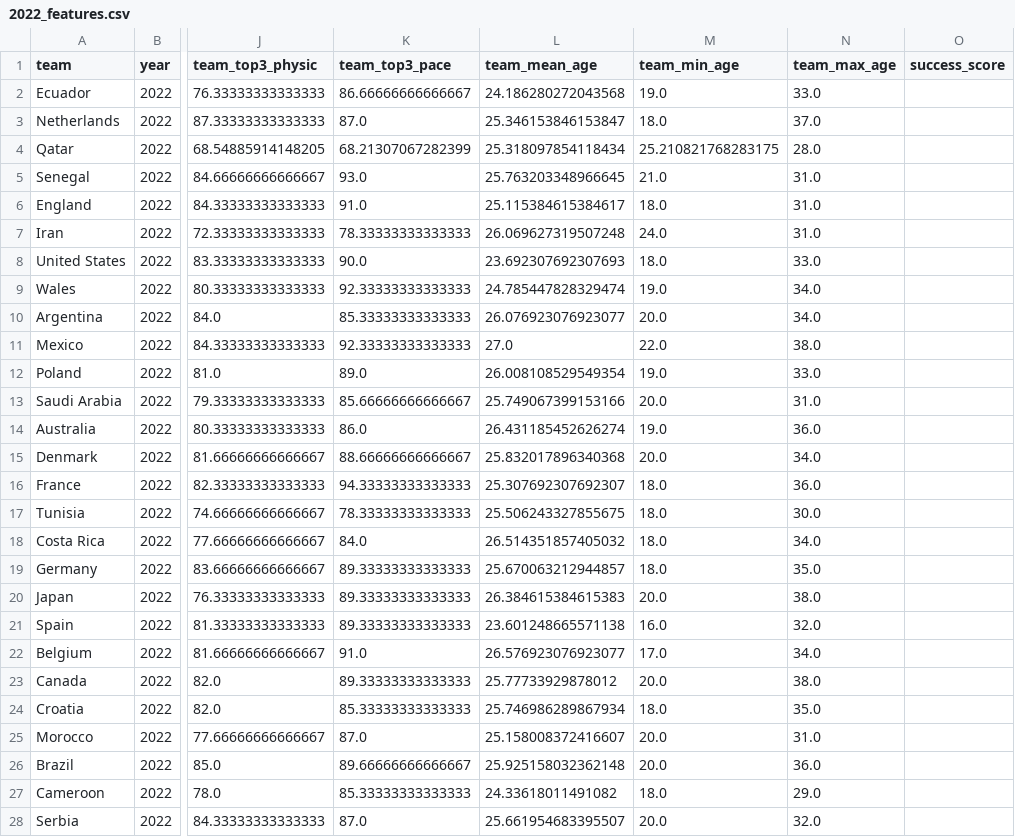
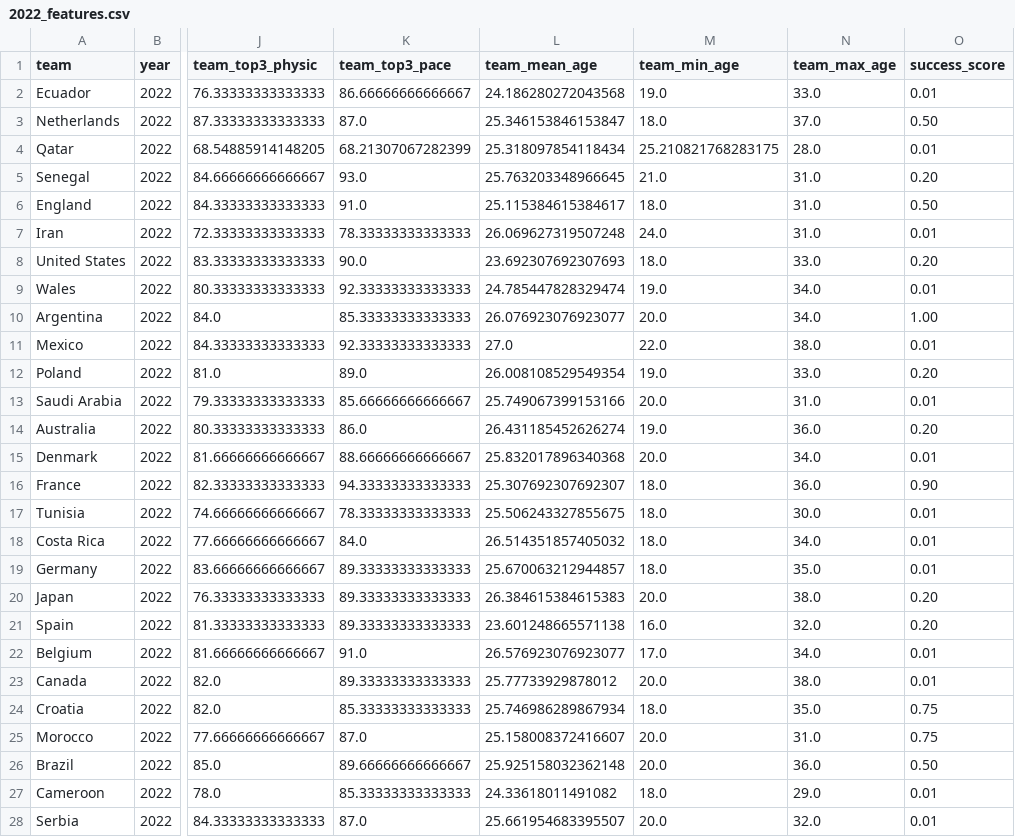
Before and after one commit to kariemelsedfy/Who_Will_Win_the_World_Cup, a CSV file: TeamFeatures/2022_features.csv, drawn as a sheet; only a part is shown, gaps mark what is left out; the diff covers the shown part only; the diff names each change by its address in the sheet, - before the commit and + after, or states it on an @@ line.

```diff
--- a/TeamFeatures/2022_features.csv
+++ b/TeamFeatures/2022_features.csv
-O2 (success_score): (empty)
+O2 (success_score): 0.01
-O3 (success_score): (empty)
+O3 (success_score): 0.50
-O4 (success_score): (empty)
+O4 (success_score): 0.01
-O5 (success_score): (empty)
+O5 (success_score): 0.20
-O6 (success_score): (empty)
+O6 (success_score): 0.50
-O7 (success_score): (empty)
+O7 (success_score): 0.01
-O8 (success_score): (empty)
+O8 (success_score): 0.20
-O9 (success_score): (empty)
+O9 (success_score): 0.01
-O10 (success_score): (empty)
+O10 (success_score): 1.00
-O11 (success_score): (empty)
+O11 (success_score): 0.01
-O12 (success_score): (empty)
+O12 (success_score): 0.20
-O13 (success_score): (empty)
+O13 (success_score): 0.01
-O14 (success_score): (empty)
+O14 (success_score): 0.20
-O15 (success_score): (empty)
+O15 (success_score): 0.01
-O16 (success_score): (empty)
+O16 (success_score): 0.90
-O17:O19 (success_score): (empty)
+O17:O19 (success_score): 0.01
-O20:O21 (success_score): (empty)
+O20:O21 (success_score): 0.20
-O22:O23 (success_score): (empty)
+O22:O23 (success_score): 0.01
-O24:O25 (success_score): (empty)
+O24:O25 (success_score): 0.75
-O26 (success_score): (empty)
+O26 (success_score): 0.50
-O27:O28 (success_score): (empty)
+O27:O28 (success_score): 0.01
```
Also changed, not shown: 5 edited cells elsewhere in this file, TeamFeatures/2010_features.csv, TeamFeatures/2014_features.csv, 2 other files.
